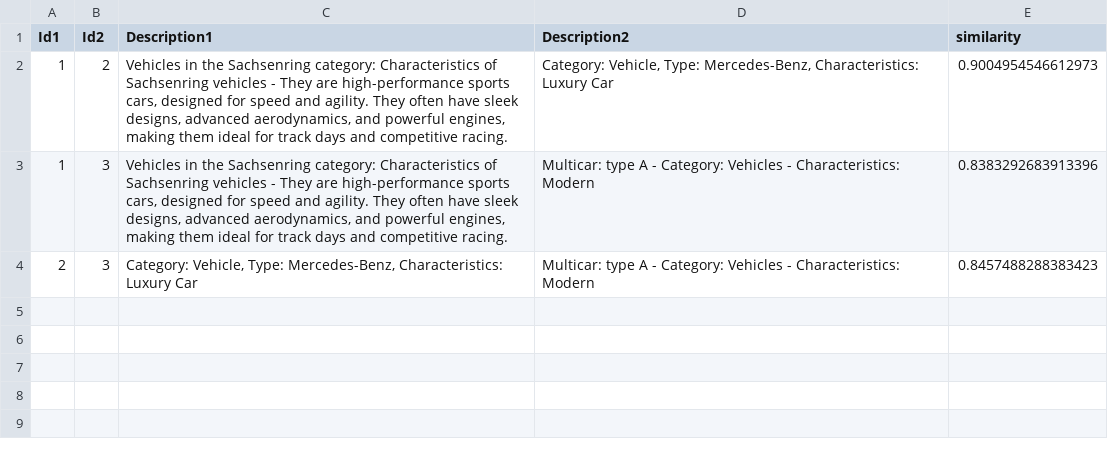
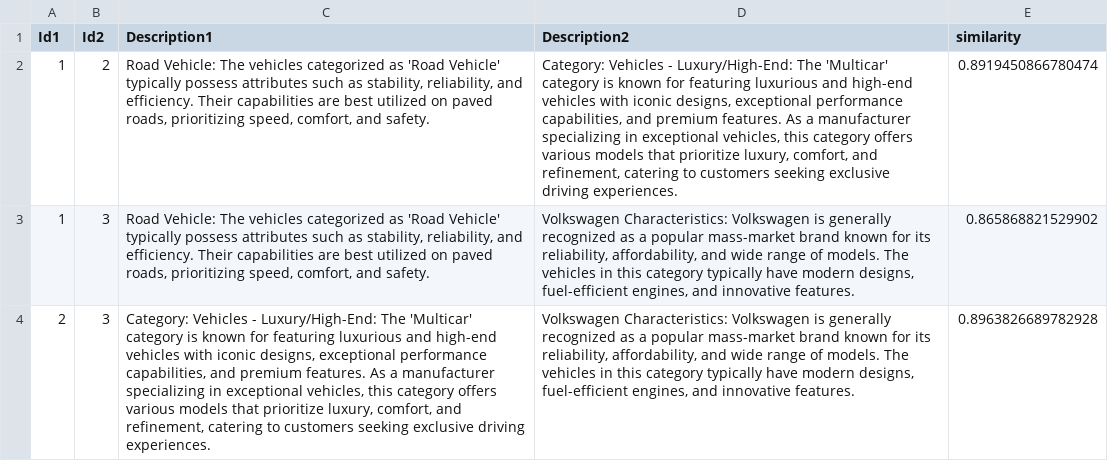
Before and after one commit to MobilityDB/MobilityDataScienceBookVol2, a CSV file: chapter7/flock/results/pipeline5.csv, drawn as a sheet; the diff names each change by its address in the sheet, - before the commit and + after, or states it on an @@ line.

Commit message:
Run the Flock pipelines of chapter 7 on DuckDB v1.5.6
flock/results/ holds the results of the five pipelines on DuckDB v1.5.6 with spatial 04270fe and Flock b719767d, served by Ollama 0.24.0 (context 8192) with llama3 and gpt-oss:20b on an NVIDIA GeForce RTX 3060 Laptop GPU; run.log states the setting and holds the log of the run. Pipeline 3 keeps 10 of the 12 places as cultural, and pipeline 5 finds the three pairs of descriptions above 0.8 (0.8919, 0.8659, 0.8964).

Ollama 0.24.0 stays because a later Ollama refuses the llama3 embeddings of pipeline 5; the registry refuses gpt-oss:20b to a 0.24.0 client, so a newer client downloads it once and 0.24.0 serves it. flock_pipelines.sql and the README state DuckDB v1.5.6.

```diff
--- a/chapter7/flock/results/pipeline5.csv
+++ b/chapter7/flock/results/pipeline5.csv
-C2:C3 (Description1): Vehicles in the Sachsenring category: Characteristics of Sachsenring vehicles - They are high-performance sports cars, designed for speed and agility. They often have sleek designs, advanced aerodynamics, and powerful engines, making them ideal for track days and competitive racing.
+C2:C3 (Description1): Road Vehicle: The vehicles categorized as 'Road Vehicle' typically possess attributes such as stability, reliability, and efficiency. Their capabilities are best utilized on paved roads, prioritizing speed, comfort, and safety.
-D2 (Description2): Category: Vehicle, Type: Mercedes-Benz, Characteristics: Luxury Car
+D2 (Description2): Category: Vehicles - Luxury/High-End: The 'Multicar' category is known for featuring luxurious and high-end vehicles with iconic designs, exceptional performance capabilities, and premium features. As a manufacturer specializing in exceptional vehicles, this category offers various models that prioritize luxury, comfort, and refinement, catering to customers seeking exclusive driving experiences.
-E2 (similarity): 0.9004954546612973
+E2 (similarity): 0.8919450866780474
-D3:D4 (Description2): Multicar: type A - Category: Vehicles - Characteristics: Modern
+D3:D4 (Description2): Volkswagen Characteristics: Volkswagen is generally recognized as a popular mass-market brand known for its reliability, affordability, and wide range of models. The vehicles in this category typically have modern designs, fuel-efficient engines, and innovative features.
-E3 (similarity): 0.8383292683913396
+E3 (similarity): 0.865868821529902
-C4 (Description1): Category: Vehicle, Type: Mercedes-Benz, Characteristics: Luxury Car
+C4 (Description1): Category: Vehicles - Luxury/High-End: The 'Multicar' category is known for featuring luxurious and high-end vehicles with iconic designs, exceptional performance capabilities, and premium features. As a manufacturer specializing in exceptional vehicles, this category offers various models that prioritize luxury, comfort, and refinement, catering to customers seeking exclusive driving experiences.
-E4 (similarity): 0.8457488288383423
+E4 (similarity): 0.8963826689782928
```
Also changed, not shown: chapter7/flock/results/pipeline1.csv, chapter7/flock/results/pipeline2.csv, 7 other files.
